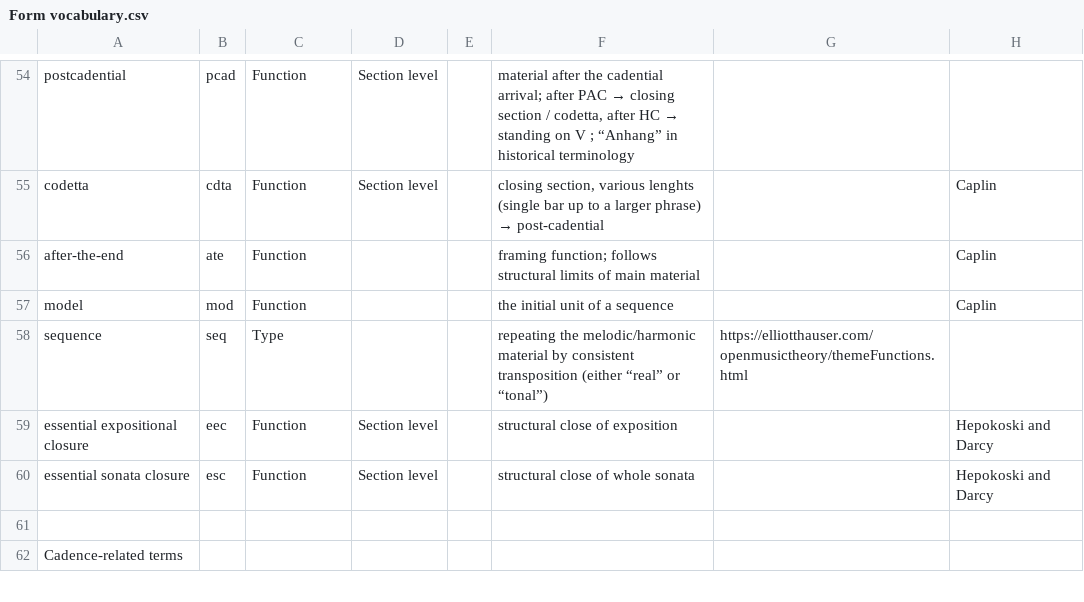
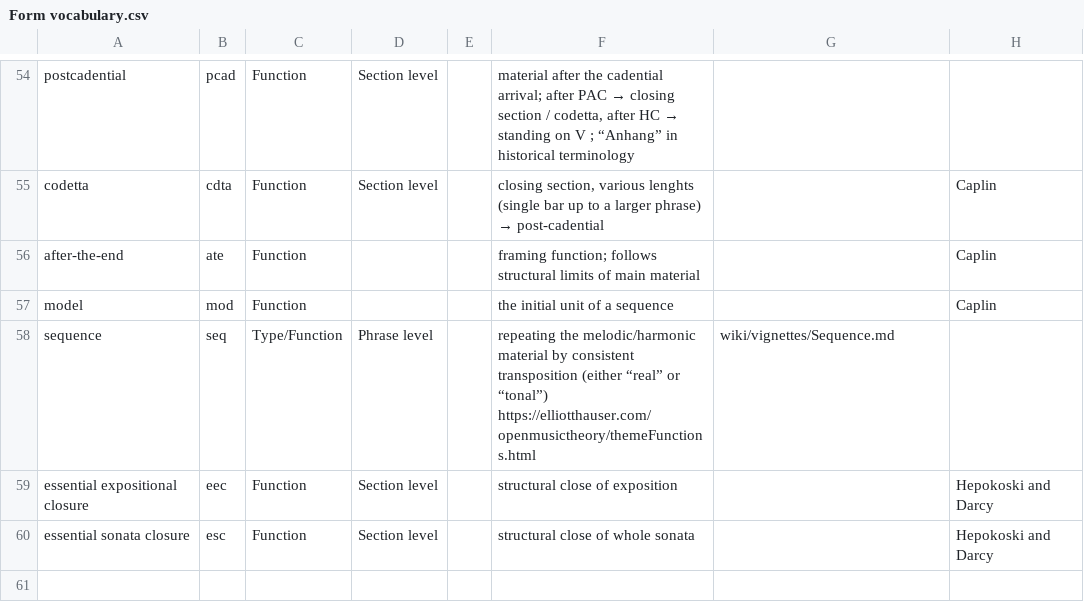
Before and after one commit to MusicalForm/guidelines, a CSV file: data/Form vocabulary.csv, drawn as a sheet; only a part is shown, gaps mark what is left out; the shorter side is filled out with more unchanged rows.

Commit message:
adds link to Sequence vignette to vocabulary table

```diff
--- a/data/Form vocabulary.csv
+++ b/data/Form vocabulary.csv
@@ -57,3 +57,3 @@ after-the-end,ate,Function,,,framing function; follows structural limits of main
 model,mod,Function,,,the initial unit of a sequence,,Caplin
-sequence,seq,Type,,,repeating the melodic/harmonic material by consistent transposition (either “real” or “tonal”),https://elliotthauser.com/openmusictheory/themeFunctions.html,
+sequence,seq,Type/Function,Phrase level,,repeating the melodic/harmonic material by consistent transposition (either “real” or “tonal”) https://elliotthauser.com/openmusictheory/themeFunctions.html,wiki/vignettes/Sequence.md,
 essential expositional closure,eec,Function,Section level,,structural close of exposition,,Hepokoski and Darcy
```
Also changed, not shown: 4 other files.
